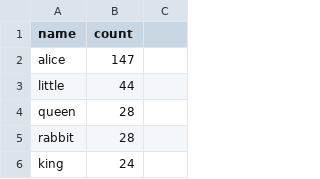
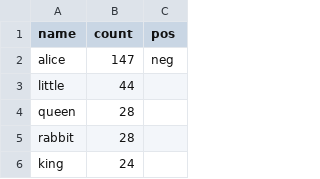
Before and after one commit to NamoDawn/WellnessApp, a CSV file: bubble_cloud/data/alice.csv, drawn as a sheet; only a part is shown.

```diff
--- a/bubble_cloud/data/alice.csv
+++ b/bubble_cloud/data/alice.csv
@@ -1,3 +1,3 @@
-name,count
-alice,147
+name,count, pos
+alice,147, neg
 little,44
```
Also changed, not shown: 1 other file.
